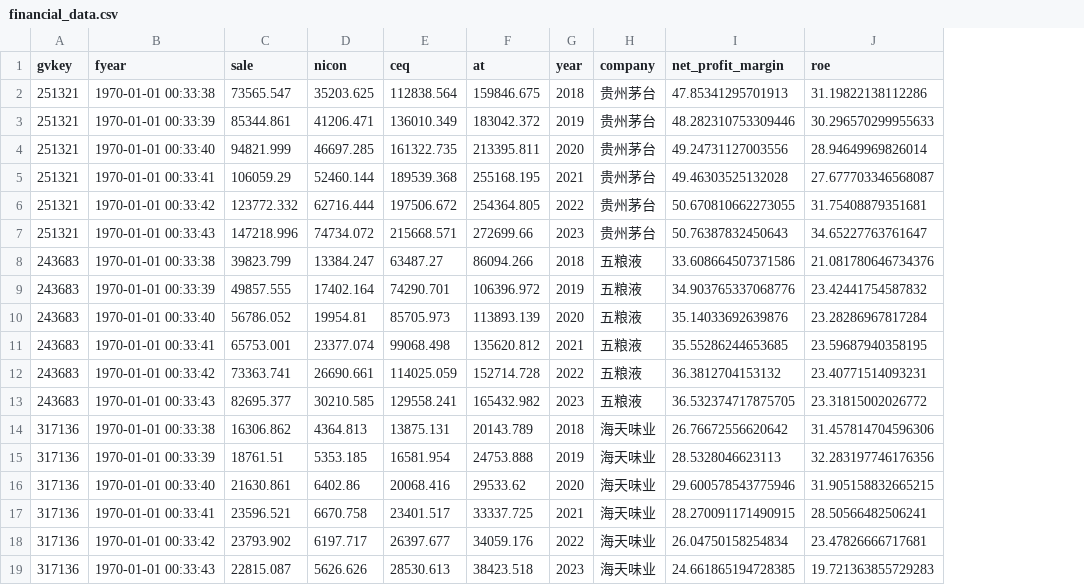
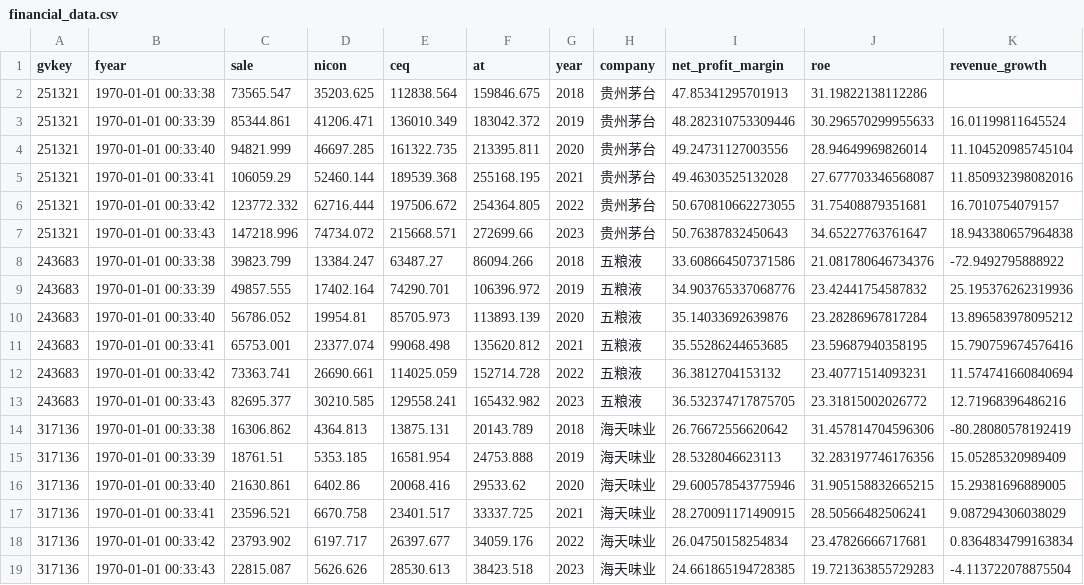
Before and after one commit to 19822377zzh-commits/ACC102-Python-Project, a CSV file: financial_data.csv, drawn as a sheet; the diff names each change by its address in the sheet, - before the commit and + after, or states it on an @@ line.

Commit message:
Add files via upload

```diff
--- a/financial_data.csv
+++ b/financial_data.csv
+column K (revenue_growth), rows 3-19: 16.01199811645524 | 11.104520985745104 | 11.850932398082016 | 16.7010754079157 | 18.943380657964838 | -72.9492795888922 | 25.195376262319936 | 13.896583978095212 | 15.790759674576416 | 11.574741660840694 | 12.71968396486216 | -80.28080578192419 | 15.05285320989409 | 15.29381696889005 | 9.087294306038029 | 0.8364834799163834 | -4.113722078875504
```
